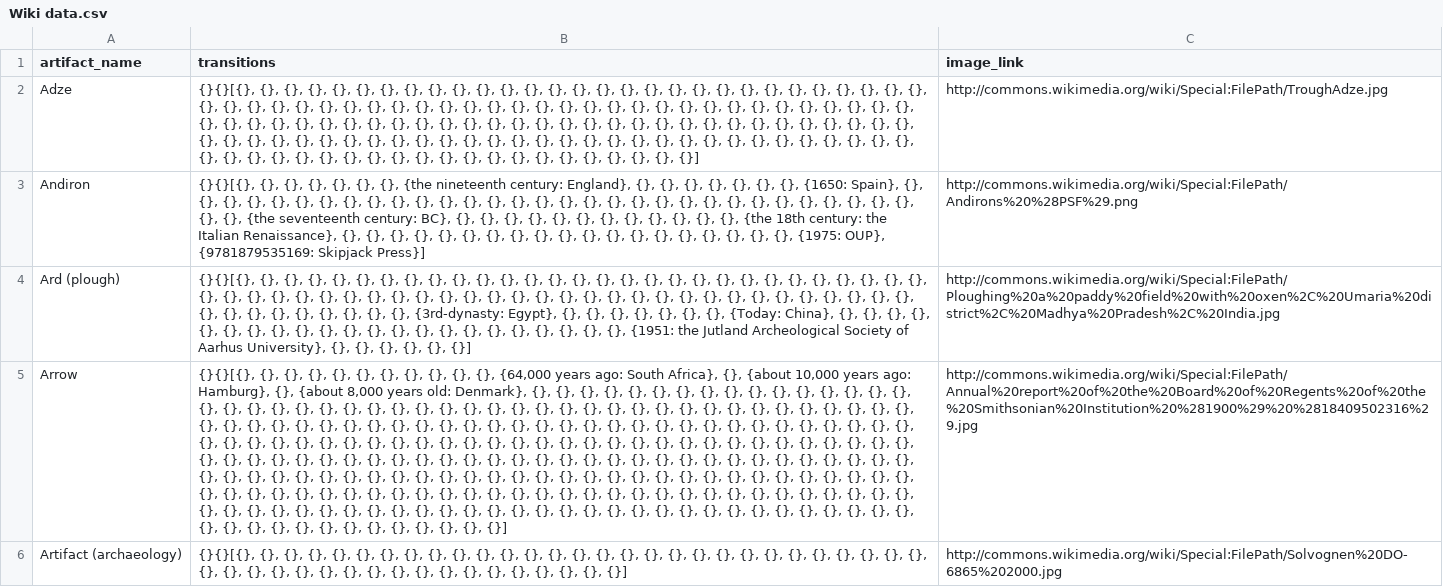
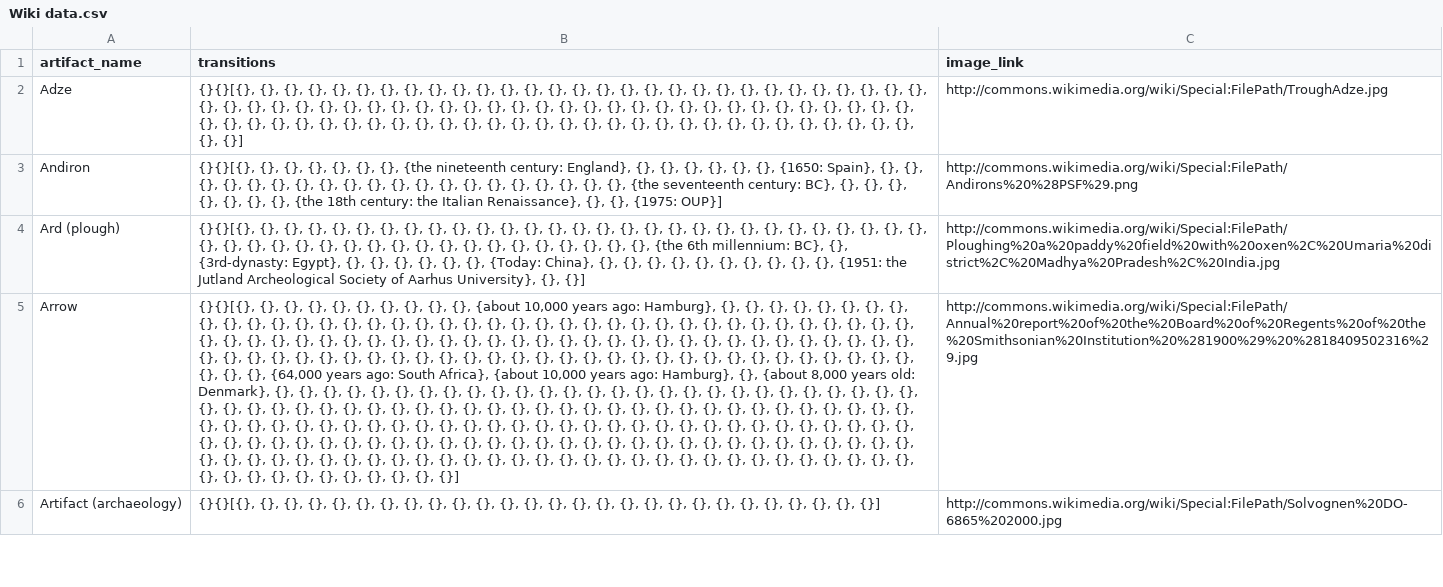
Before and after one commit to baaraban/sparkyShinyIndianaJones, a CSV file: prepared_data/partitioned/Wiki data.csv, drawn as a sheet; only a part is shown; the diff covers the shown part only; the diff names each change by its address in the sheet, - before the commit and + after, or states it on an @@ line.

```diff
--- a/prepared_data/partitioned/Wiki data.csv
+++ b/prepared_data/partitioned/Wiki data.csv
-B2 (transitions): …{}, {}, {}, {}, {}, {}, {}, {}, {}, {}, {}, {}, {}, {}, {}, {}, {}, {}, {}, {}, {}, {}, {}, {}, {}, {}, {}, {}, {}, {}, {}, {}, {}, {}, {}, {}, {}, {}, {}, {}, {}, {}, {}, {}, {}, {}, {}, {}, {}, {}, {}, {}]
+B2 (transitions): …{}, {}, {}]
-B3 (transitions): …{}, {}, {}, {1650: Spain}, {}, {}, {}, {}, {}, {}, {}, {}, {}, {}, {}, {}, {}, {}, {}, {}, {}, {}, {}, {}, {}, {}, {}, {}, {}, {}, {}, {}, {}, {}, {}, {}, {}, {the seventeenth century: BC}, {}, {}, {}, {}, {}, {}, {}, {}, {}, {}, {}, {}, {the 18th century: the Italian Renaissance}, {}, {}, {}, {}, {}, {}, {}, {}, {}, {}, {}, {}, {}, {}, {}, {}, {}, {}, {}, {1975: OUP}, {9781879535169: Skipjack Press}]
+B3 (transitions): …{}, {}, {1650: Spain}, {}, {}, {}, {}, {}, {}, {}, {}, {}, {}, {}, {}, {}, {}, {}, {}, {}, {}, {}, {}, {the seventeenth century: BC}, {}, {}, {}, {}, {}, {}, {}, {the 18th century: the Italian Renaissance}, {}, {}, {1975: OUP}]
-B4 (transitions): …{}, {}, {}, {}, {}, {}, {}, {}, {}, {}, {}, {}, {}, {}, {}, {}, {}, {}, {}, {}, {}, {}, {3rd-dynasty: Egypt}, {}, {}, {}, {}, {}, {}, {}, {Today: China}, {}, {}, {}, {}, {}, {}, {}, {}, {}, {}, {}, {}, {}, {}, {}, {}, {}, {}, {}, {}, {}, {}, {1951: the Jutland Archeological Society of Aarhus University}, {}, {}, {}, {}, {}, {}]
+B4 (transitions): …{}, {}, {the 6th millennium: BC}, {}, {3rd-dynasty: Egypt}, {}, {}, {}, {}, {}, {}, {Today: China}, {}, {}, {}, {}, {}, {}, {}, {}, {}, {}, {1951: the Jutland Archeological Society of Aarhus University}, {}, {}]
-B5 (transitions): …{}, {}, {}, {64,000 years ago: South Africa}, {}, {about 10,000 years ago: Hamburg}, {}, {about 8,000 years old: Denmark}, {}, {}, {}, {}, {}, {}, {}, {}, {}, {}, {}, {}, {}, {}, {}, {}, {}, {}, {}, {}, {}, {}, {}, {}, {}, {}, {}, {}, {}, {}, {}, {}, {}, {}, {}, {}, {}, {}, {}, {}, {}, {}, {}, {}, {}, {}, {}, {}, {}, {}, {}, {}, {}, {}, {}, {}, {}, {}, {}, {}, {}, {}, {}, {}, {}, {}, {}, {}, {}, {}, {}, {}, {}, {}, {}, {}, {}, {}, {}, {}, {}, {}, {},…
+B5 (transitions): …{}, {}, {about 10,000 years ago: Hamburg}, {}, {}, {}, {}, {}, {}, {}, {}, {}, {}, {}, {}, {}, {}, {}, {}, {}, {}, {}, {}, {}, {}, {}, {}, {}, {}, {}, {}, {}, {}, {}, {}, {}, {}, {}, {}, {}, {}, {}, {}, {}, {}, {}, {}, {}, {}, {}, {}, {}, {}, {}, {}, {}, {}, {}, {}, {}, {}, {}, {}, {}, {}, {}, {}, {}, {}, {}, {}, {}, {}, {}, {}, {}, {}, {}, {}, {}, {}, {}, {}, {}, {}, {}, {}, {}, {}, {}, {}, {}, {}, {}, {}, {}, {}, {}, {}, {}, {}, {}, {}, {}, {64,000 years ago: South Africa}, {about 10,000 years ago: Hamburg}, {}, {about 8,000 years old: Denmark}, {}, {},…
-B6 (transitions): …{}, {}, {}, {}, {}, {}, {}, {}, {}, {}, {}, {}, {}, {}, {}, {}, {}, {}, {}, {}, {}, {}, {}]
+B6 (transitions): …{}, {}, {}]
```
Also changed, not shown: 5 edited cells elsewhere in this file, 5 other files.
